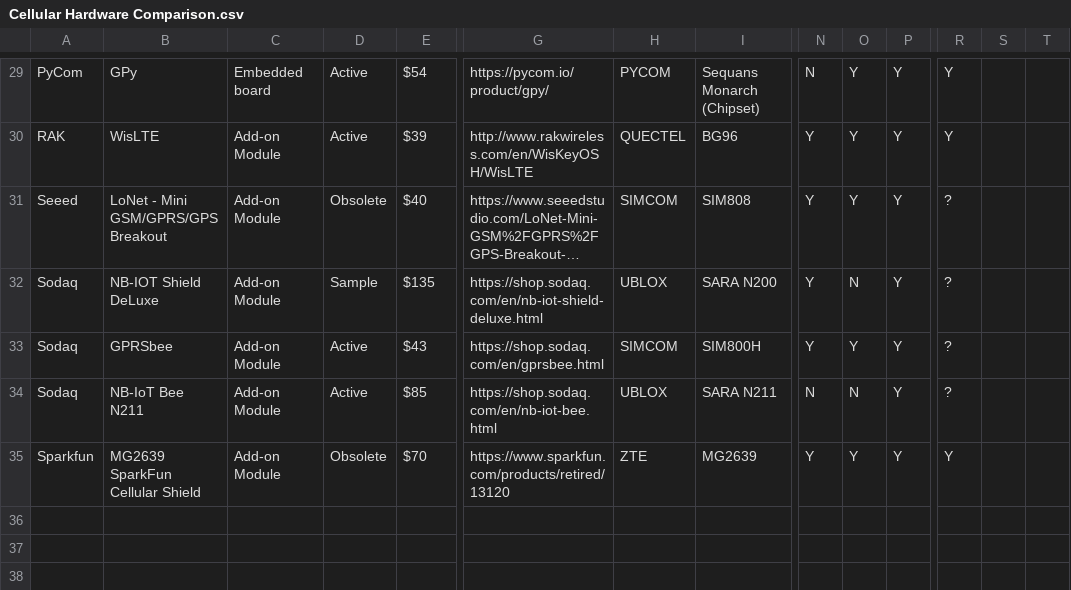
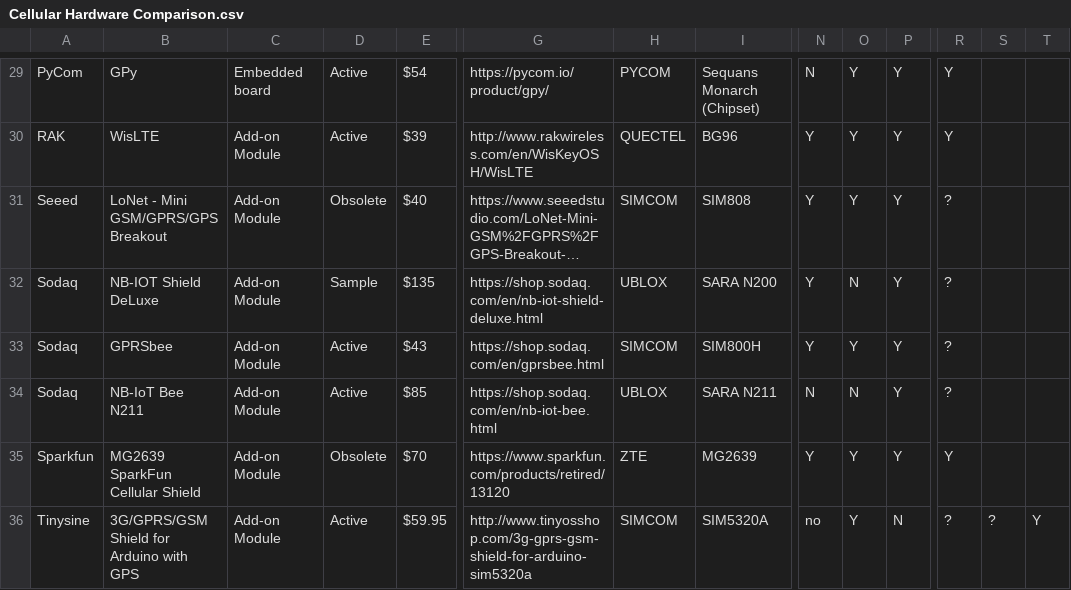
Before and after one commit to HologramEducation/cellular-board-tracker, a CSV file: Cellular Hardware Comparison.csv, drawn as a sheet; only a part is shown, gaps mark what is left out; long unchanged cells end in …; rows hold the shown columns only; the diff names each change by its address in the sheet, - before the commit and + after, or states it on an @@ line.

Commit message:
Adds tinysine shield

```diff
--- a/Cellular Hardware Comparison.csv
+++ b/Cellular Hardware Comparison.csv
+row 36: Tinysine | 3G/GPRS/GSM Shield for Arduino with GPS | Add-on Module | Active | $59.95 | http://www.tinyosshop.com/3g-gprs-gsm-shield-for-arduino-sim5320a | SIMCOM | SIM5320A | no | Y | N | ? | ? | Y
```
